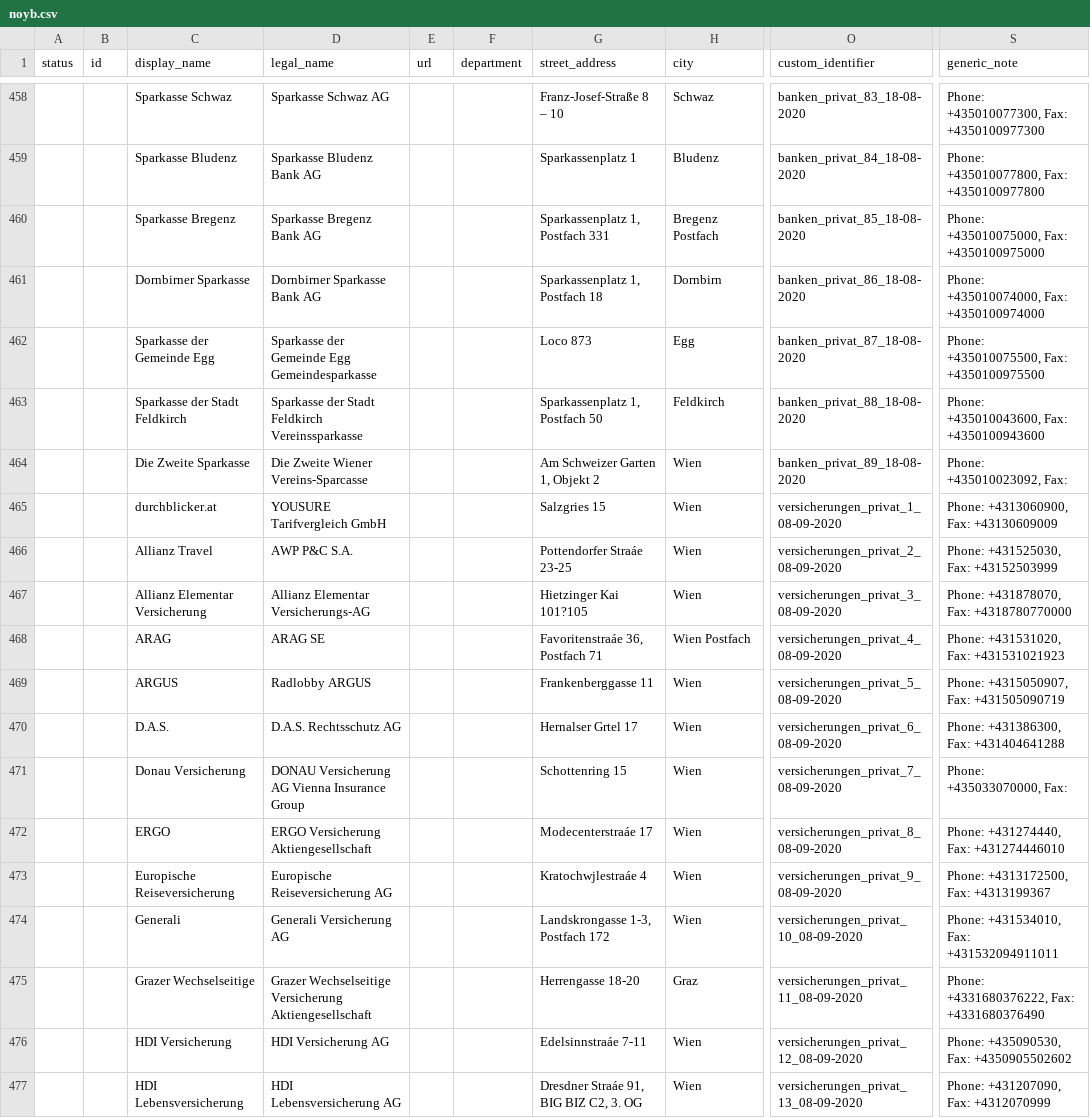
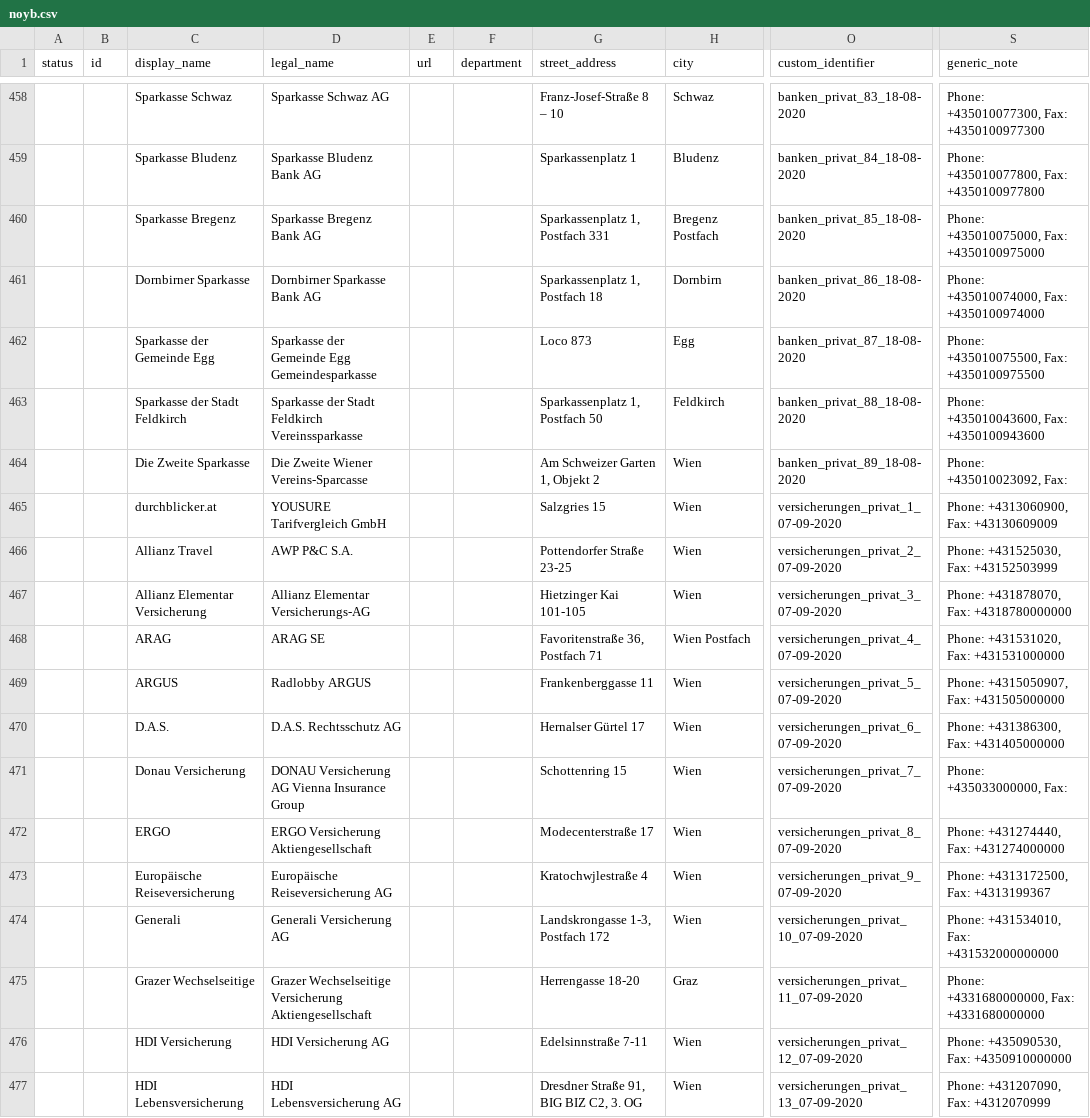
Before and after one commit to cyber-perikarp/auskunftsbegehren_at_adressen, a CSV file: noyb.csv, drawn as a sheet; only a part is shown, gaps mark what is left out; the diff covers the shown part only; the diff names each change by its address in the sheet, - before the commit and + after, or states it on an @@ line.

```diff
--- a/noyb.csv
+++ b/noyb.csv
-O465 (custom_identifier): versicherungen_privat_1_08-09-2020
+O465 (custom_identifier): versicherungen_privat_1_07-09-2020
-G466 (street_address): Pottendorfer Straáe 23-25
+G466 (street_address): Pottendorfer Straße 23-25
-O466 (custom_identifier): versicherungen_privat_2_08-09-2020
+O466 (custom_identifier): versicherungen_privat_2_07-09-2020
-G467 (street_address): Hietzinger Kai 101?105
+G467 (street_address): Hietzinger Kai 101-105
-O467 (custom_identifier): versicherungen_privat_3_08-09-2020
+O467 (custom_identifier): versicherungen_privat_3_07-09-2020
-S467 (generic_note): Phone: +431878070, Fax: +4318780770000
+S467 (generic_note): Phone: +431878070, Fax: +4318780000000
-G468 (street_address): Favoritenstraáe 36, Postfach 71
+G468 (street_address): Favoritenstraße 36, Postfach 71
-O468 (custom_identifier): versicherungen_privat_4_08-09-2020
+O468 (custom_identifier): versicherungen_privat_4_07-09-2020
-S468 (generic_note): Phone: +431531020, Fax: +431531021923
+S468 (generic_note): Phone: +431531020, Fax: +431531000000
-O469 (custom_identifier): versicherungen_privat_5_08-09-2020
+O469 (custom_identifier): versicherungen_privat_5_07-09-2020
-S469 (generic_note): Phone: +4315050907, Fax: +431505090719
+S469 (generic_note): Phone: +4315050907, Fax: +431505000000
-G470 (street_address): Hernalser Grtel 17
+G470 (street_address): Hernalser Gürtel 17
-O470 (custom_identifier): versicherungen_privat_6_08-09-2020
+O470 (custom_identifier): versicherungen_privat_6_07-09-2020
-S470 (generic_note): Phone: +431386300, Fax: +431404641288
+S470 (generic_note): Phone: +431386300, Fax: +431405000000
-O471 (custom_identifier): versicherungen_privat_7_08-09-2020
+O471 (custom_identifier): versicherungen_privat_7_07-09-2020
-S471 (generic_note): Phone: +435033070000, Fax:
+S471 (generic_note): Phone: +435033000000, Fax:
-G472 (street_address): Modecenterstraáe 17
+G472 (street_address): Modecenterstraße 17
-O472 (custom_identifier): versicherungen_privat_8_08-09-2020
+O472 (custom_identifier): versicherungen_privat_8_07-09-2020
-S472 (generic_note): Phone: +431274440, Fax: +431274446010
+S472 (generic_note): Phone: +431274440, Fax: +431274000000
-C473 (display_name): Europische Reiseversicherung
+C473 (display_name): Europäische Reiseversicherung
-D473 (legal_name): Europische Reiseversicherung AG
+D473 (legal_name): Europäische Reiseversicherung AG
-G473 (street_address): Kratochwjlestraáe 4
+G473 (street_address): Kratochwjlestraße 4
-O473 (custom_identifier): versicherungen_privat_9_08-09-2020
+O473 (custom_identifier): versicherungen_privat_9_07-09-2020
-O474 (custom_identifier): versicherungen_privat_10_08-09-2020
+O474 (custom_identifier): versicherungen_privat_10_07-09-2020
-S474 (generic_note): Phone: +431534010, Fax: +431532094911011
+S474 (generic_note): Phone: +431534010, Fax: +431532000000000
-O475 (custom_identifier): versicherungen_privat_11_08-09-2020
+O475 (custom_identifier): versicherungen_privat_11_07-09-2020
-S475 (generic_note): Phone: +4331680376222, Fax: +4331680376490
+S475 (generic_note): Phone: +4331680000000, Fax: +4331680000000
-G476 (street_address): Edelsinnstraáe 7-11
+G476 (street_address): Edelsinnstraße 7-11
-O476 (custom_identifier): versicherungen_privat_12_08-09-2020
+O476 (custom_identifier): versicherungen_privat_12_07-09-2020
-S476 (generic_note): Phone: +435090530, Fax: +4350905502602
+S476 (generic_note): Phone: +435090530, Fax: +4350910000000
-G477 (street_address): Dresdner Straáe 91, BIG BIZ C2, 3. OG
+G477 (street_address): Dresdner Straße 91, BIG BIZ C2, 3. OG
-O477 (custom_identifier): versicherungen_privat_13_08-09-2020
+O477 (custom_identifier): versicherungen_privat_13_07-09-2020
```
Also changed, not shown: 57 edited cells elsewhere in this file, general.csv, 16 other files.
